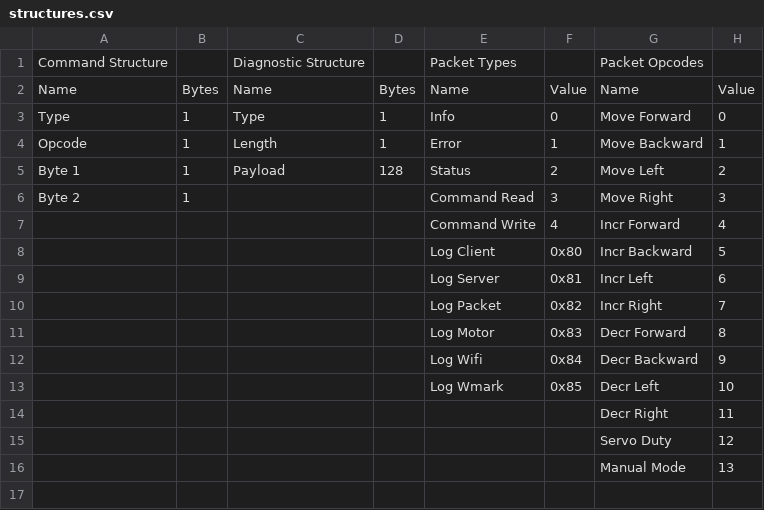
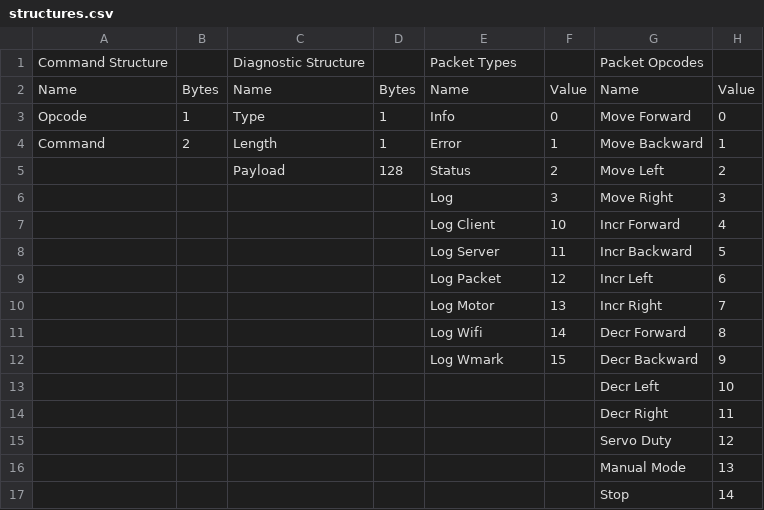
Before and after one commit to jpan127/ADPS, a CSV file: firmware/scripts/structures.csv, drawn as a sheet.

Commit message:
Updated packet structure, fixed logger, cleaned up main, added infrared logs, server communication validated

```diff
--- a/firmware/scripts/structures.csv
+++ b/firmware/scripts/structures.csv
@@ -2,13 +2,13 @@ Command Structure,,Diagnostic Structure,,Packet Types,,Packet Opcodes,
 Name,Bytes,Name,Bytes,Name,Value,Name,Value
-Type,1,Type,1,Info,0,Move Forward,0
-Opcode,1,Length,1,Error,1,Move Backward,1
-Byte 1,1,Payload,128,Status,2,Move Left,2
-Byte 2,1,,,Command Read,3,Move Right,3
-,,,,Command Write,4,Incr Forward,4
-,,,,Log Client,0x80,Incr Backward,5
-,,,,Log Server,0x81,Incr Left,6
-,,,,Log Packet,0x82,Incr Right,7
-,,,,Log Motor,0x83,Decr Forward,8
-,,,,Log Wifi,0x84,Decr Backward,9
-,,,,Log Wmark,0x85,Decr Left,10
+Opcode,1,Type,1,Info,0,Move Forward,0
+Command,2,Length,1,Error,1,Move Backward,1
+,,Payload,128,Status,2,Move Left,2
+,,,,Log,3,Move Right,3
+,,,,Log Client,10,Incr Forward,4
+,,,,Log Server,11,Incr Backward,5
+,,,,Log Packet,12,Incr Left,6
+,,,,Log Motor,13,Incr Right,7
+,,,,Log Wifi,14,Decr Forward,8
+,,,,Log Wmark,15,Decr Backward,9
+,,,,,,Decr Left,10
 ,,,,,,Decr Right,11
@@ -16 +16,2 @@ Byte 2,1,,,Command Read,3,Move Right,3
 ,,,,,,Manual Mode,13
+,,,,,,Stop,14
```
Also changed, not shown: 26 other files.
